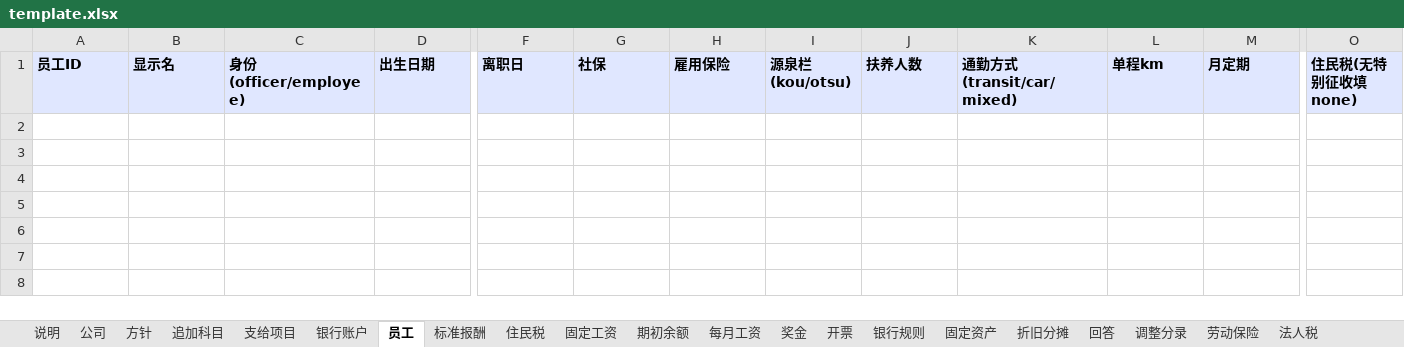
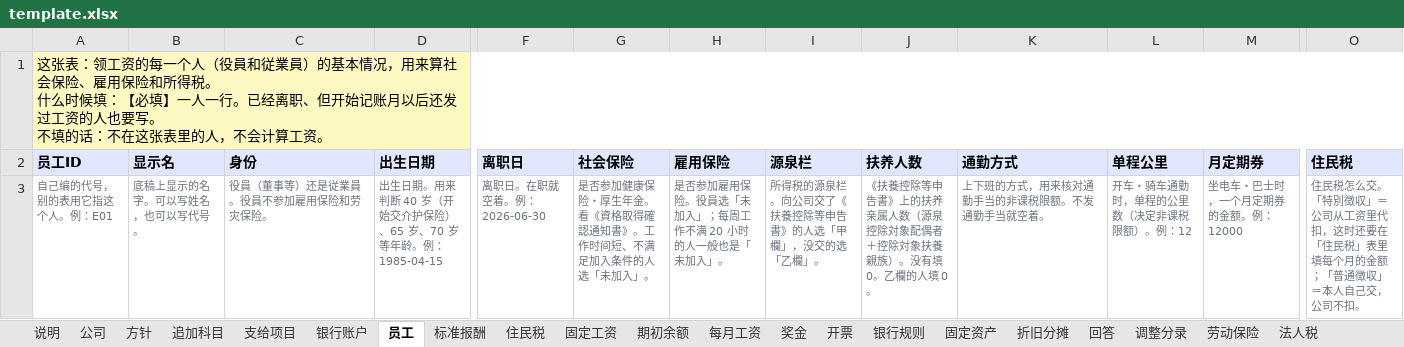
Before and after one commit to Eveysnow5/senridf-web, an Excel workbook: solutions/demo/closing-engine/template.xlsx, sheet 员工, drawn as a sheet; only a part is shown, gaps mark what is left out; values as stored, in another font and other column widths than the file's, no borders; addresses are those after the commit; rows hold the shown columns only; ↵ is a line break in a cell; the diff names each change by its address in the sheet, - before the commit and + after, or states it on an @@ line.

```diff
--- a/solutions/demo/closing-engine/template.xlsx (sheet 员工)
+++ b/solutions/demo/closing-engine/template.xlsx (sheet 员工)
+row 1: 这张表：领工资的每一个人（役員和従業員）的基本情况，用来算社会保险、雇用保险和所得税。 ↵ 什么时候填：【必填】一人一行。已经离职、但开始记账月以后还发过工资的人也要写。 ↵ 不填的话：不在这张表里的人，不会计算工资。
-C2: 身份(officer/employee)
+C2: 身份
-G2: 社保
+G2: 社会保险
-I2: 源泉栏(kou/otsu)
+I2: 源泉栏
-K2: 通勤方式(transit/car/mixed)
+K2: 通勤方式
-L2: 单程km
+L2: 单程公里
-M2: 月定期
+M2: 月定期券
-O2: 住民税(无特别征收填 none)
+O2: 住民税
+row 3: 自己编的代号，别的表用它指这个人。例：E01 | 底稿上显示的名字。可以写姓名，也可以写代号。 | 役員（董事等）还是従業員。役員不参加雇用保险和劳灾保险。 | 出生日期。用来判断 40 岁（开始交介护保险）、65 岁、70 岁等年龄。例：1985-04-15 | 离职日。在职就空着。例：2026-06-30 | 是否参加健康保险・厚生年金。看《資格取得確認通知書》。工作时间短、不满足加入条件的人选「未加入」。 | 是否参加雇用保险。役員选「未加入」；每周工作不满 20 小时的人一般也是「未加入」。 | 所得税的源泉栏。向公司交了《扶養控除等申告書》的人选「甲欄」，没交的选「乙欄」。 | 《扶養控除等申告書》上的扶养亲属人数（源泉控除対象配偶者＋控除対象扶養親族）。没有填 0。乙欄的人填 0。 | 上下班的方式，用来核对通勤手当的非课税限额。不发通勤手当就空着。 | 开车・骑车通勤时，单程的公里数（决定非课税限额）。例：12 | 坐电车・巴士时，一个月定期券的金额。例：12000 | 住民税怎么交。「特別徴収」＝公司从工资里代扣，这时还要在「住民税」表里填每个月的金额；「普通徴収」＝本人自己交，公司不扣。
```
Also changed, not shown: sheet 方针, sheet 公司, sheet 说明, sheet 劳动保险, sheet 调整分录, sheet 法人税, 16 more sheets, other sheet tabs, hidden cells, 18 other files.
